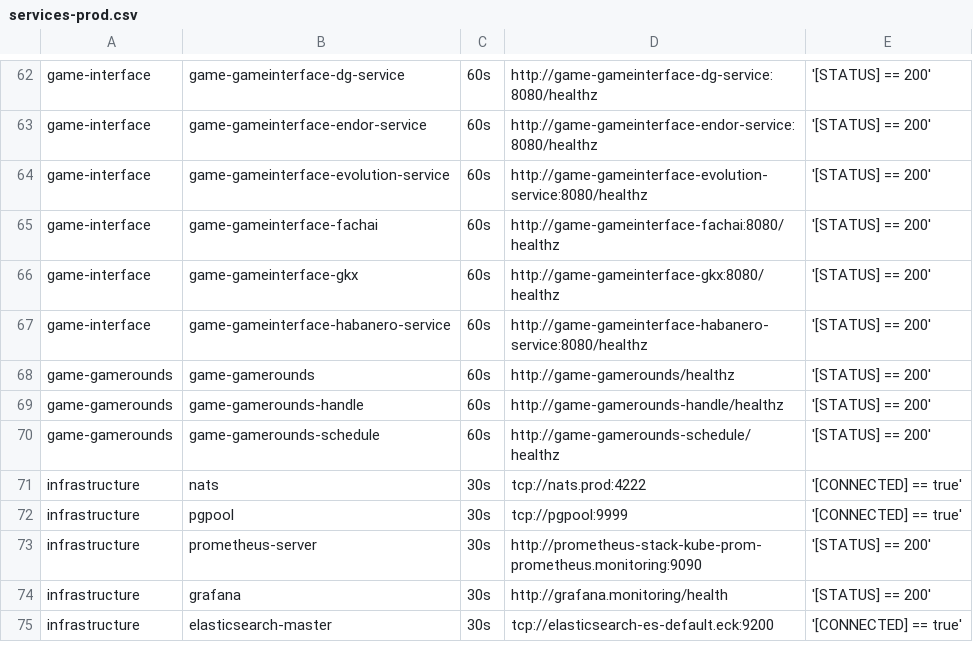
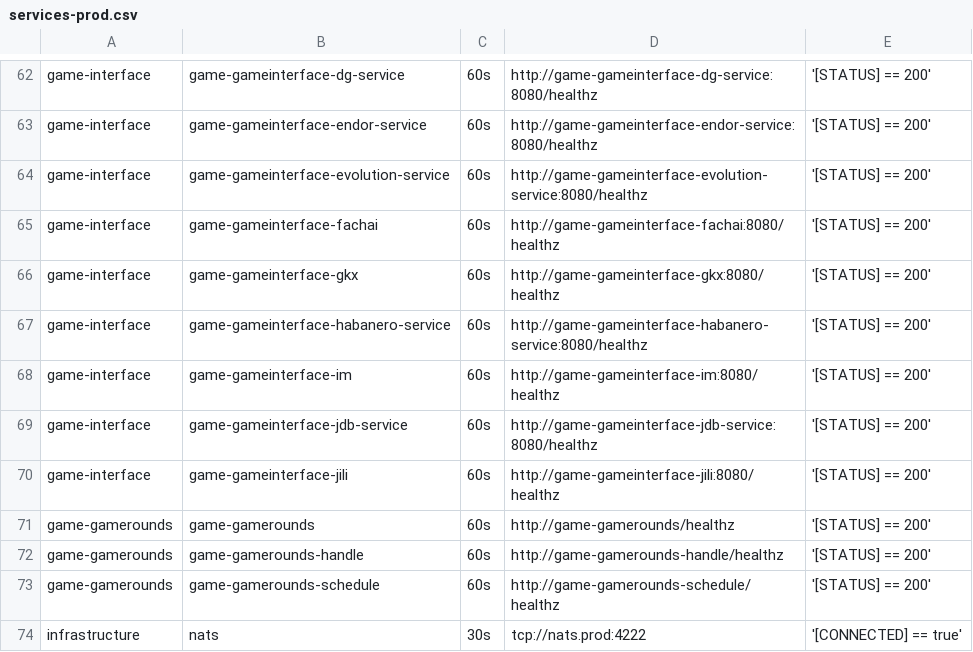
Before and after one commit to starixvn/tgs_rayprosoft_tgs.healthchecks.gatus, a CSV file: services/services-prod.csv, drawn as a sheet; only a part is shown, gaps mark what is left out; the shorter side is filled out with more unchanged rows; the diff names each change by its address in the sheet, - before the commit and + after, or states it on an @@ line.

Commit message:
Add game-interface-* 1.Add game-gameinterface-im 2.Add game-gameinterface-jdb-service 3.Add game-gameinterface-jili

```diff
--- a/services/services-prod.csv
+++ b/services/services-prod.csv
+row 68: game-interface | game-gameinterface-im | 60s | http://game-gameinterface-im:8080/healthz | '[STATUS] == 200'
+row 69: game-interface | game-gameinterface-jdb-service | 60s | http://game-gameinterface-jdb-service:8080/healthz | '[STATUS] == 200'
+row 70: game-interface | game-gameinterface-jili | 60s | http://game-gameinterface-jili:8080/healthz | '[STATUS] == 200'
```
